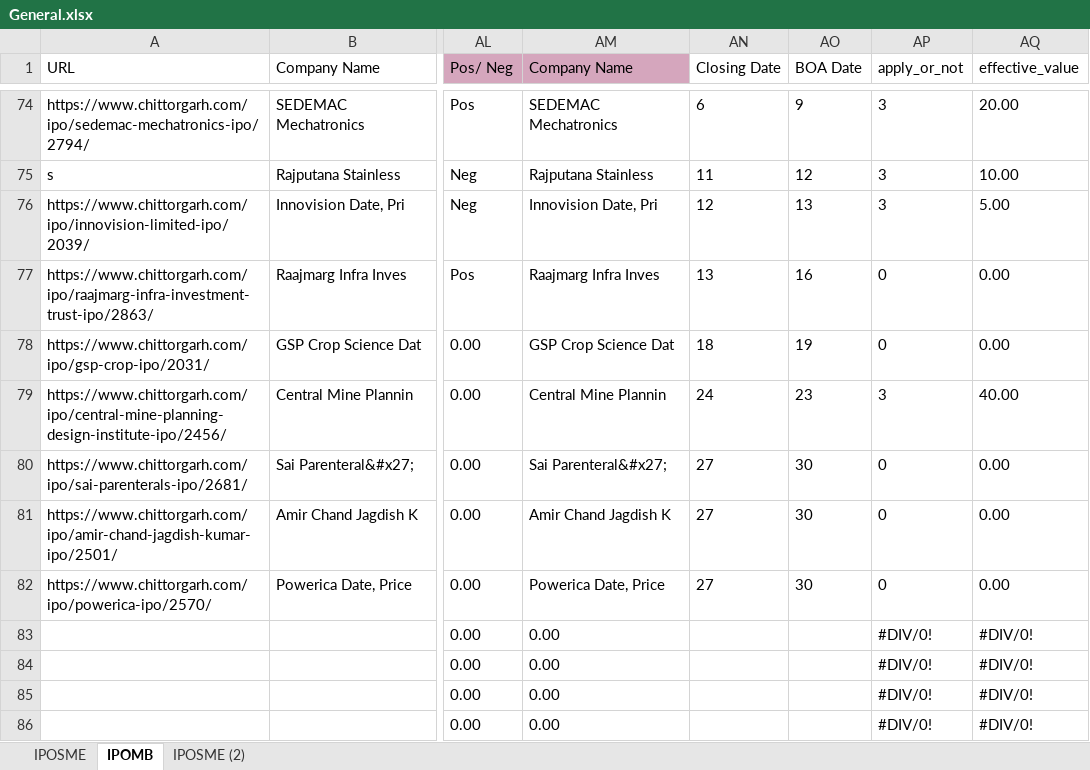
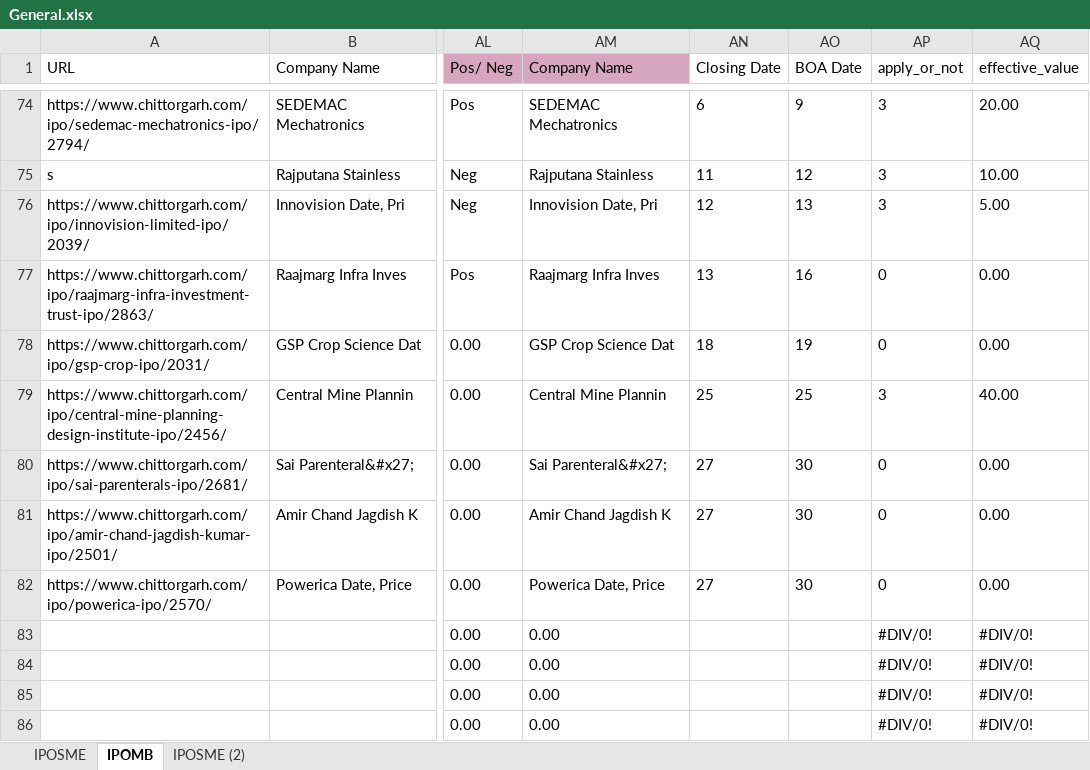
Before and after one commit to PrakharVasishtha/CapitalFund1, an Excel workbook: General.xlsx, sheet IPOMB, drawn as a sheet; only a part is shown, gaps mark what is left out; values as stored, in another font and other column widths than the file's, no borders; conditional formats not drawn; the diff names each change by its address in the sheet, - before the commit and + after, or states it on an @@ line.

```diff
--- a/General.xlsx (sheet IPOMB)
+++ b/General.xlsx (sheet IPOMB)
-AN79 (Closing Date): 24
+AN79 (Closing Date): 25
-AO79 (BOA Date): 23
+AO79 (BOA Date): 25
```
Also changed, not shown: sheet IPOSME, 9 other files.
